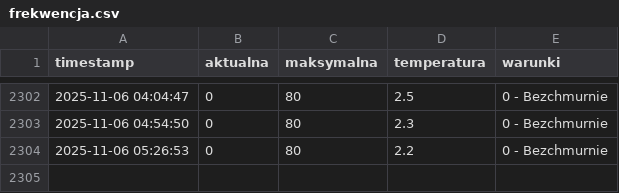
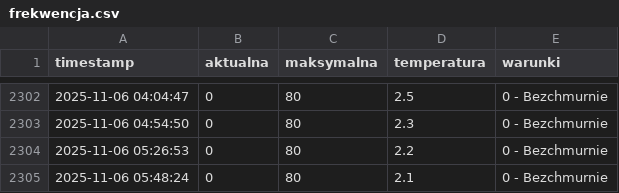
Before and after one commit to tatkoch/MOSiR_Lancut, a CSV file: frekwencja.csv, drawn as a sheet; only a part is shown, gaps mark what is left out; the diff names each change by its address in the sheet, - before the commit and + after, or states it on an @@ line.

```diff
--- a/frekwencja.csv
+++ b/frekwencja.csv
+row 2305: 2025-11-06 05:48:24 | 0 | 80 | 2.1 | 0 - Bezchmurnie
```
